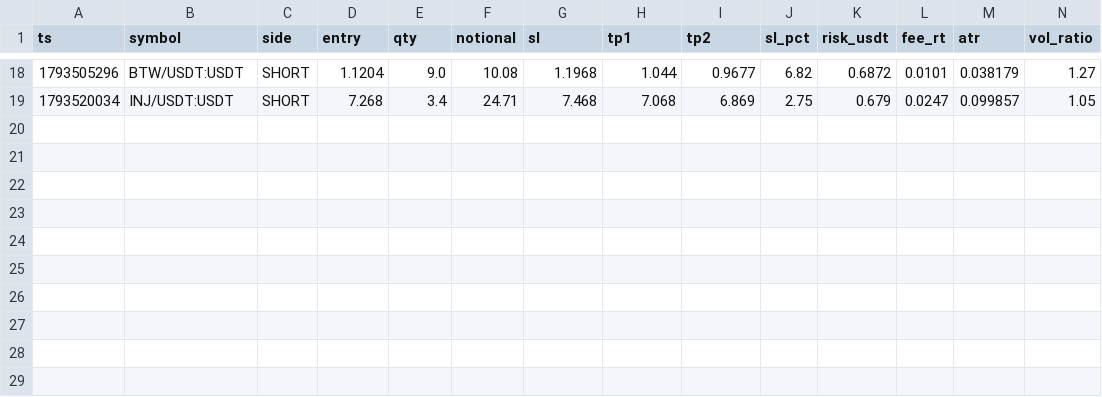
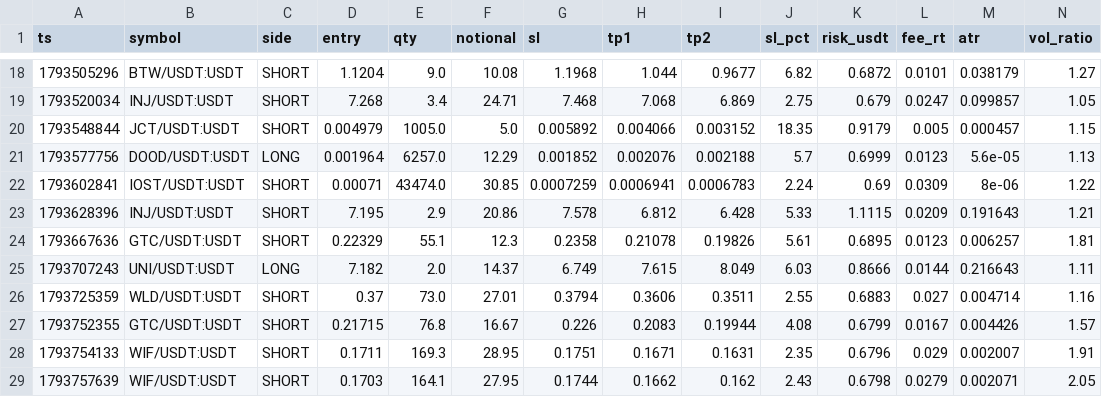
Before and after one commit to PsaTyrE/trading_autoVision, a CSV file: trade_log.csv, drawn as a sheet; only a part is shown, gaps mark what is left out; rows hold the shown columns only; the diff names each change by its address in the sheet, - before the commit and + after, or states it on an @@ line.

```diff
--- a/trade_log.csv
+++ b/trade_log.csv
+row 20: 1793548844 | JCT/USDT:USDT | SHORT | 0.004979 | 1005.0 | 5.0 | 0.005892 | 0.004066 | 0.003152 | 18.35 | 0.9179 | 0.005 | 0.000457 | 1.15
+row 21: 1793577756 | DOOD/USDT:USDT | LONG | 0.001964 | 6257.0 | 12.29 | 0.001852 | 0.002076 | 0.002188 | 5.7 | 0.6999 | 0.0123 | 5.6e-05 | 1.13
+row 22: 1793602841 | IOST/USDT:USDT | SHORT | 0.00071 | 43474.0 | 30.85 | 0.0007259 | 0.0006941 | 0.0006783 | 2.24 | 0.69 | 0.0309 | 8e-06 | 1.22
+row 23: 1793628396 | INJ/USDT:USDT | SHORT | 7.195 | 2.9 | 20.86 | 7.578 | 6.812 | 6.428 | 5.33 | 1.1115 | 0.0209 | 0.191643 | 1.21
+row 24: 1793667636 | GTC/USDT:USDT | SHORT | 0.22329 | 55.1 | 12.3 | 0.2358 | 0.21078 | 0.19826 | 5.61 | 0.6895 | 0.0123 | 0.006257 | 1.81
+row 25: 1793707243 | UNI/USDT:USDT | LONG | 7.182 | 2.0 | 14.37 | 6.749 | 7.615 | 8.049 | 6.03 | 0.8666 | 0.0144 | 0.216643 | 1.11
+row 26: 1793725359 | WLD/USDT:USDT | SHORT | 0.37 | 73.0 | 27.01 | 0.3794 | 0.3606 | 0.3511 | 2.55 | 0.6883 | 0.027 | 0.004714 | 1.16
+row 27: 1793752355 | GTC/USDT:USDT | SHORT | 0.21715 | 76.8 | 16.67 | 0.226 | 0.2083 | 0.19944 | 4.08 | 0.6799 | 0.0167 | 0.004426 | 1.57
+row 28: 1793754133 | WIF/USDT:USDT | SHORT | 0.1711 | 169.3 | 28.95 | 0.1751 | 0.1671 | 0.1631 | 2.35 | 0.6796 | 0.029 | 0.002007 | 1.91
+row 29: 1793757639 | WIF/USDT:USDT | SHORT | 0.1703 | 164.1 | 27.95 | 0.1744 | 0.1662 | 0.162 | 2.43 | 0.6798 | 0.0279 | 0.002071 | 2.05
```
Also changed, not shown: trade_closed.csv, trade_excursion.csv, 7 other files.
